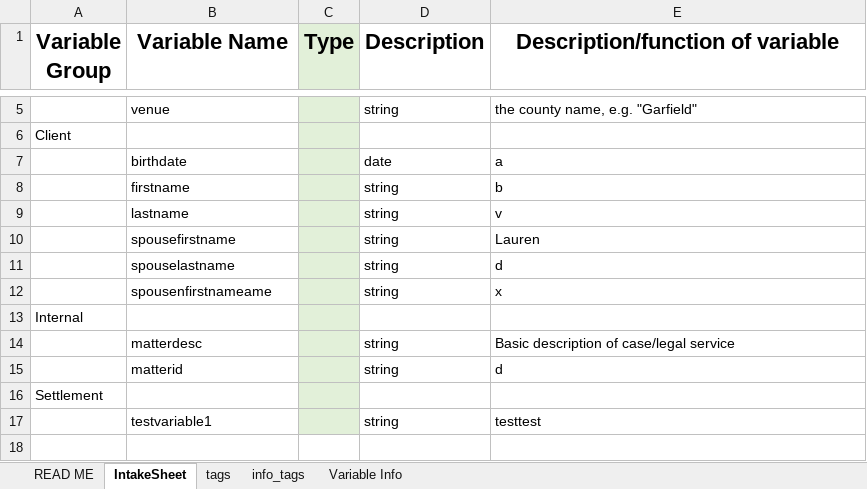
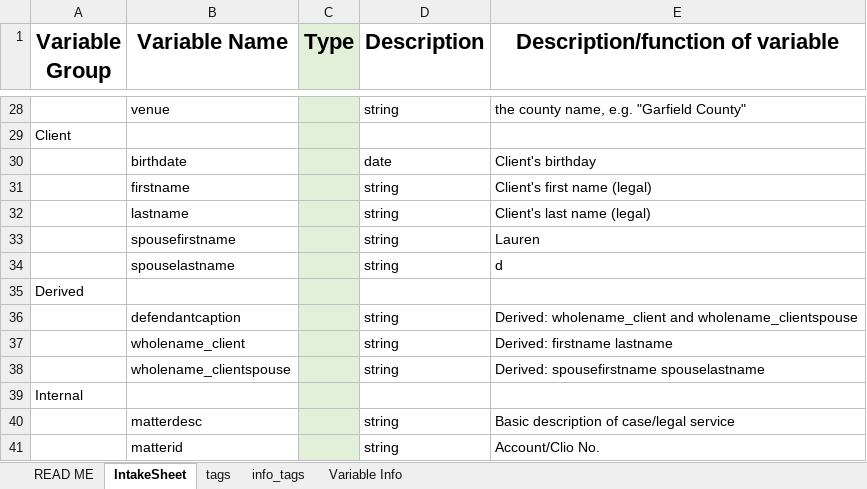
Before and after one commit to chrisgosselin92/docgenautomation, an Excel workbook: intake.xlsx, sheet IntakeSheet, drawn as a sheet; only a part is shown, gaps mark what is left out; values as stored, in another font and other column widths than the file's, no borders; removed rows and columns are numbered as before the commit, all else as after; the diff covers the shown part only; the diff names each change by its address in the sheet, - before the commit and + after, or states it on an @@ line.

Commit message:
Update project with derived variables, docgen improvements, and date handling

```diff
--- a/intake.xlsx (sheet IntakeSheet)
+++ b/intake.xlsx (sheet IntakeSheet)
-E28 (Description/function of variable): the county name, e.g. "Garfield"
+E28 (Description/function of variable): the county name, e.g. "Garfield County"
-E30 (Description/function of variable): a
+E30 (Description/function of variable): Client's birthday
-E31 (Description/function of variable): b
+E31 (Description/function of variable): Client's first name (legal)
-E32 (Description/function of variable): v
+E32 (Description/function of variable): Client's last name (legal)
-row 12:  | spousenfirstnameame |  | string | x
+row 35: Derived
+row 36:  | defendantcaption |  | string | Derived: wholename_client and wholename_clientspouse
+row 37:  | wholename_client |  | string | Derived: firstname lastname
+row 38:  | wholename_clientspouse |  | string | Derived: spousefirstname spouselastname
-E41 (Description/function of variable): d
+E41 (Description/function of variable): Account/Clio No.
-row 16: Settlement
-row 17:  | testvariable1 |  | string | testtest
```
Also changed, not shown: 23 added rows and 2 edited cells elsewhere in this sheet, 43 other files.
